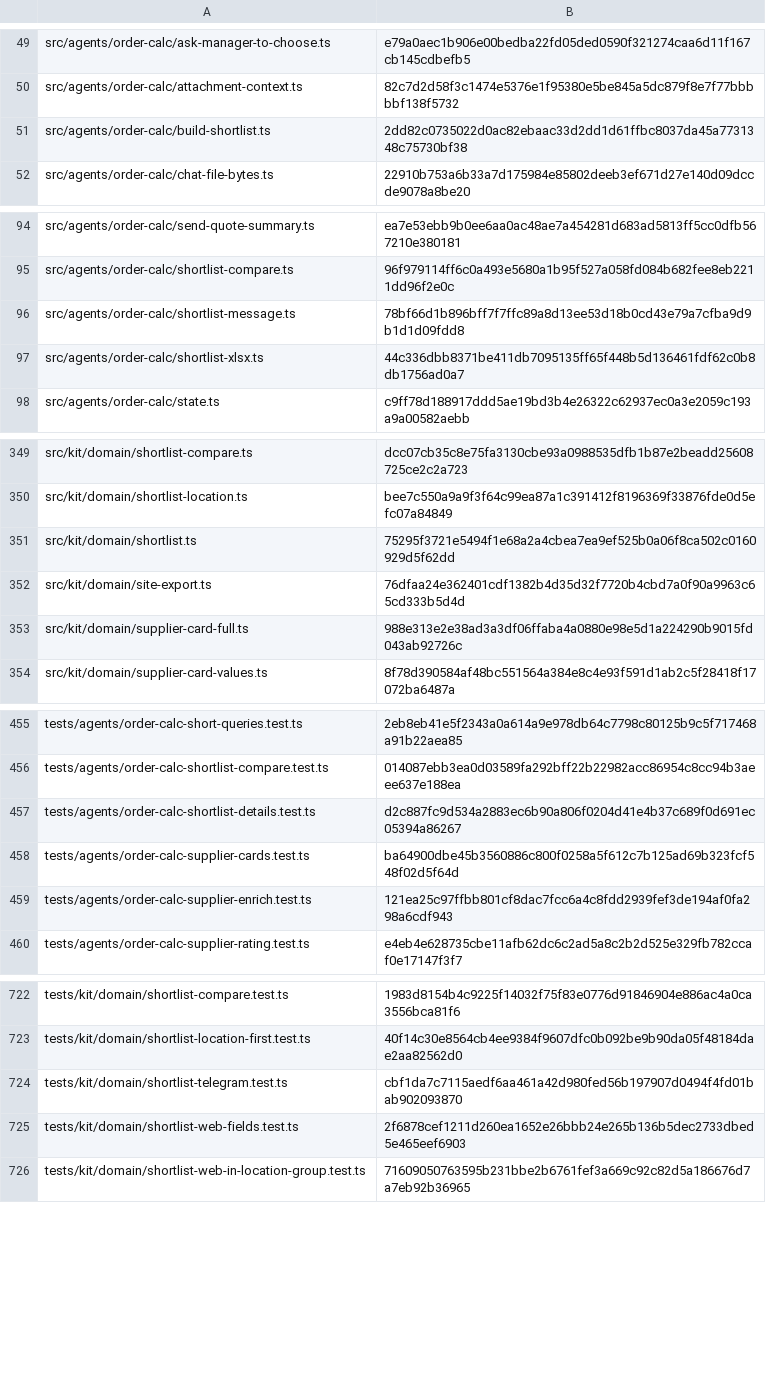
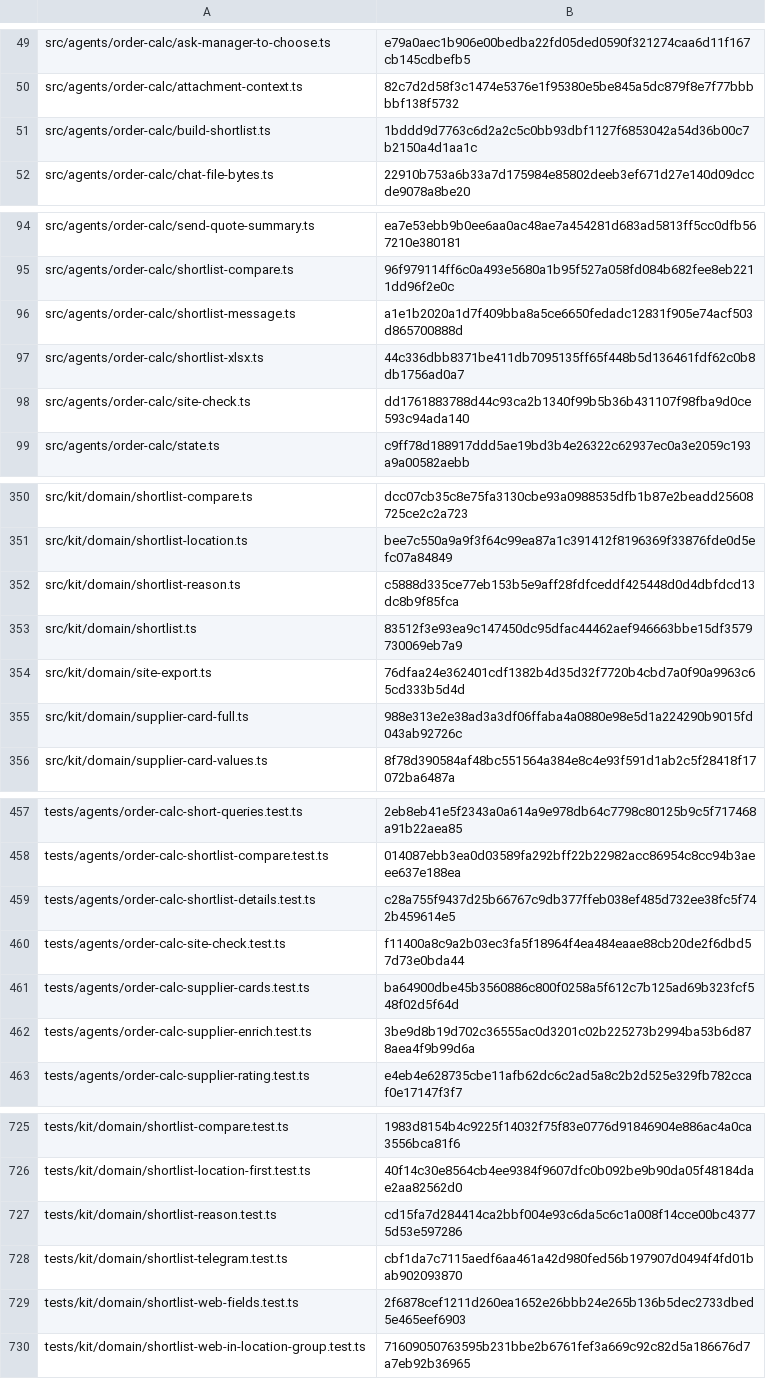
Before and after one commit to dediukhinpa/pragmatica-ai-v2, a TSV file: tools/sync-manifest.tsv, drawn as a sheet; only a part is shown, gaps mark what is left out; the diff covers the shown part only.

Commit message:
Show the card site only when it opens and build the shortlist reason from prices versus the average

```diff
--- a/tools/sync-manifest.tsv
+++ b/tools/sync-manifest.tsv
@@ -50,3 +50,3 @@ src/agents/order-calc/ask-manager-to-choose.ts	e79a0aec1b906e00bedba22fd05ded059
 src/agents/order-calc/attachment-context.ts	82c7d2d58f3c1474e5376e1f95380e5be845a5dc879f8e7f77bbbbbf138f5732
-src/agents/order-calc/build-shortlist.ts	2dd82c0735022d0ac82ebaac33d2dd1d61ffbc8037da45a7731348c75730bf38
+src/agents/order-calc/build-shortlist.ts	1bddd9d7763c6d2a2c5c0bb93dbf1127f6853042a54d36b00c7b2150a4d1aa1c
 src/agents/order-calc/chat-file-bytes.ts	22910b753a6b33a7d175984e85802deeb3ef671d27e140d09dccde9078a8be20
@@ -95,4 +95,5 @@ src/agents/order-calc/send-quote-summary.ts	ea7e53ebb9b0ee6aa0ac48ae7a454281d683
 src/agents/order-calc/shortlist-compare.ts	96f979114ff6c0a493e5680a1b95f527a058fd084b682fee8eb2211dd96f2e0c
-src/agents/order-calc/shortlist-message.ts	78bf66d1b896bff7f7ffc89a8d13ee53d18b0cd43e79a7cfba9d9b1d1d09fdd8
+src/agents/order-calc/shortlist-message.ts	a1e1b2020a1d7f409bba8a5ce6650fedadc12831f905e74acf503d865700888d
 src/agents/order-calc/shortlist-xlsx.ts	44c336dbb8371be411db7095135ff65f448b5d136461fdf62c0b8db1756ad0a7
+src/agents/order-calc/site-check.ts	dd1761883788d44c93ca2b1340f99b5b36b431107f98fba9d0ce593c94ada140
 src/agents/order-calc/state.ts	c9ff78d188917ddd5ae19bd3b4e26322c62937ec0a3e2059c193a9a00582aebb
@@ -350,3 +351,4 @@ src/kit/domain/shortlist-compare.ts	dcc07cb35c8e75fa3130cbe93a0988535dfb1b87e2be
 src/kit/domain/shortlist-location.ts	bee7c550a9a9f3f64c99ea87a1c391412f8196369f33876fde0d5efc07a84849
-src/kit/domain/shortlist.ts	75295f3721e5494f1e68a2a4cbea7ea9ef525b0a06f8ca502c0160929d5f62dd
+src/kit/domain/shortlist-reason.ts	c5888d335ce77eb153b5e9aff28fdfceddf425448d0d4dbfdcd13dc8b9f85fca
+src/kit/domain/shortlist.ts	83512f3e93ea9c147450dc95dfac44462aef946663bbe15df3579730069eb7a9
 src/kit/domain/site-export.ts	76dfaa24e362401cdf1382b4d35d32f7720b4cbd7a0f90a9963c65cd333b5d4d
@@ -456,5 +458,6 @@ tests/agents/order-calc-short-queries.test.ts	2eb8eb41e5f2343a0a614a9e978db64c77
 tests/agents/order-calc-shortlist-compare.test.ts	014087ebb3ea0d03589fa292bff22b22982acc86954c8cc94b3aeee637e188ea
-tests/agents/order-calc-shortlist-details.test.ts	d2c887fc9d534a2883ec6b90a806f0204d41e4b37c689f0d691ec05394a86267
+tests/agents/order-calc-shortlist-details.test.ts	c28a755f9437d25b66767c9db377ffeb038ef485d732ee38fc5f742b459614e5
+tests/agents/order-calc-site-check.test.ts	f11400a8c9a2b03ec3fa5f18964f4ea484eaae88cb20de2f6dbd57d73e0bda44
 tests/agents/order-calc-supplier-cards.test.ts	ba64900dbe45b3560886c800f0258a5f612c7b125ad69b323fcf548f02d5f64d
-tests/agents/order-calc-supplier-enrich.test.ts	121ea25c97ffbb801cf8dac7fcc6a4c8fdd2939fef3de194af0fa298a6cdf943
+tests/agents/order-calc-supplier-enrich.test.ts	3be9d8b19d702c36555ac0d3201c02b225273b2994ba53b6d878aea4f9b99d6a
 tests/agents/order-calc-supplier-rating.test.ts	e4eb4e628735cbe11afb62dc6c2ad5a8c2b2d525e329fb782ccaf0e17147f3f7
@@ -723,2 +726,3 @@ tests/kit/domain/shortlist-compare.test.ts	1983d8154b4c9225f14032f75f83e0776d918
 tests/kit/domain/shortlist-location-first.test.ts	40f14c30e8564cb4ee9384f9607dfc0b092be9b90da05f48184dae2aa82562d0
+tests/kit/domain/shortlist-reason.test.ts	cd15fa7d284414ca2bbf004e93c6da5c6c1a008f14cce00bc43775d53e597286
 tests/kit/domain/shortlist-telegram.test.ts	cbf1da7c7115aedf6aa461a42d980fed56b197907d0494f4fd01bab902093870
```
Also changed, not shown: 2 edited cells elsewhere in this file, tools/sync-eval-e2e-manifest.tsv, 27 other files.
